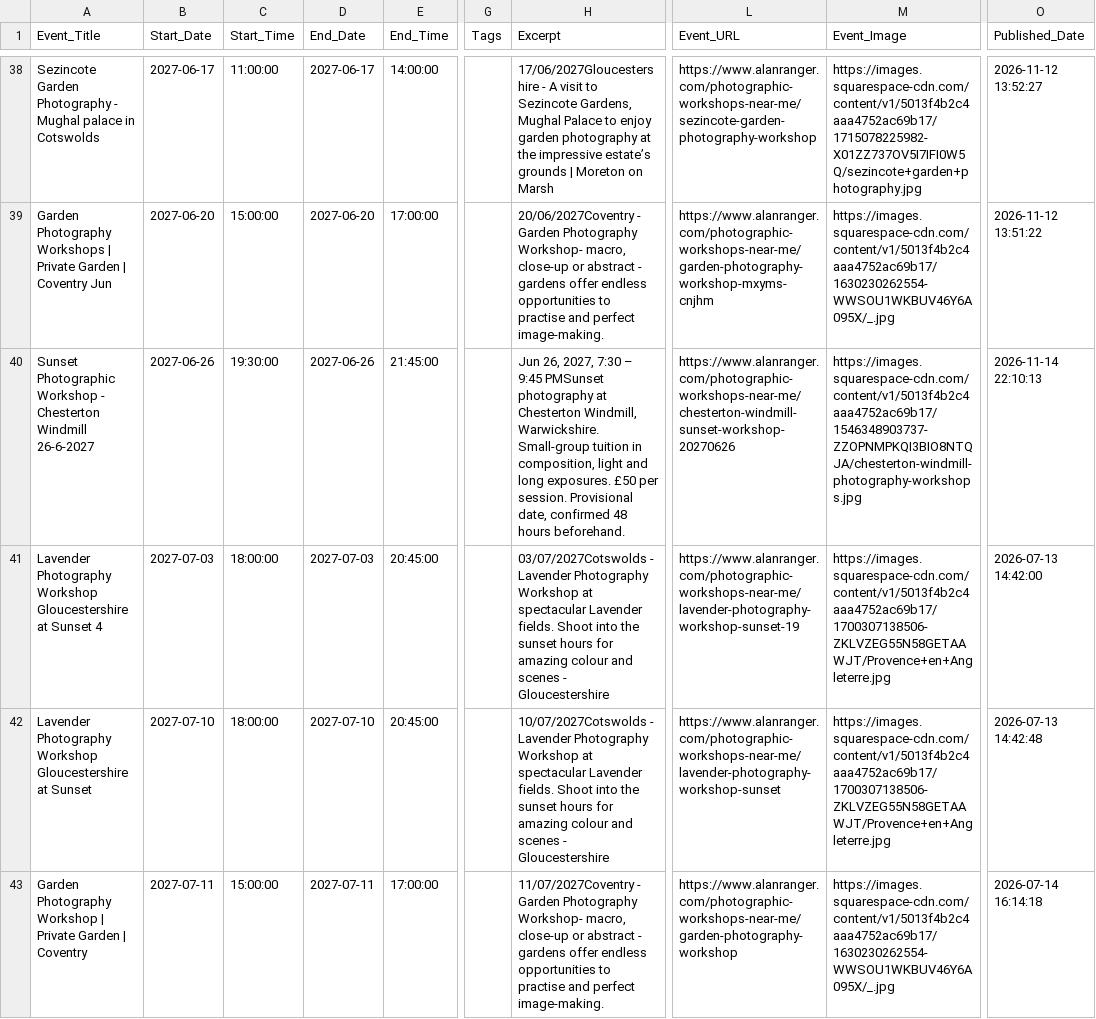
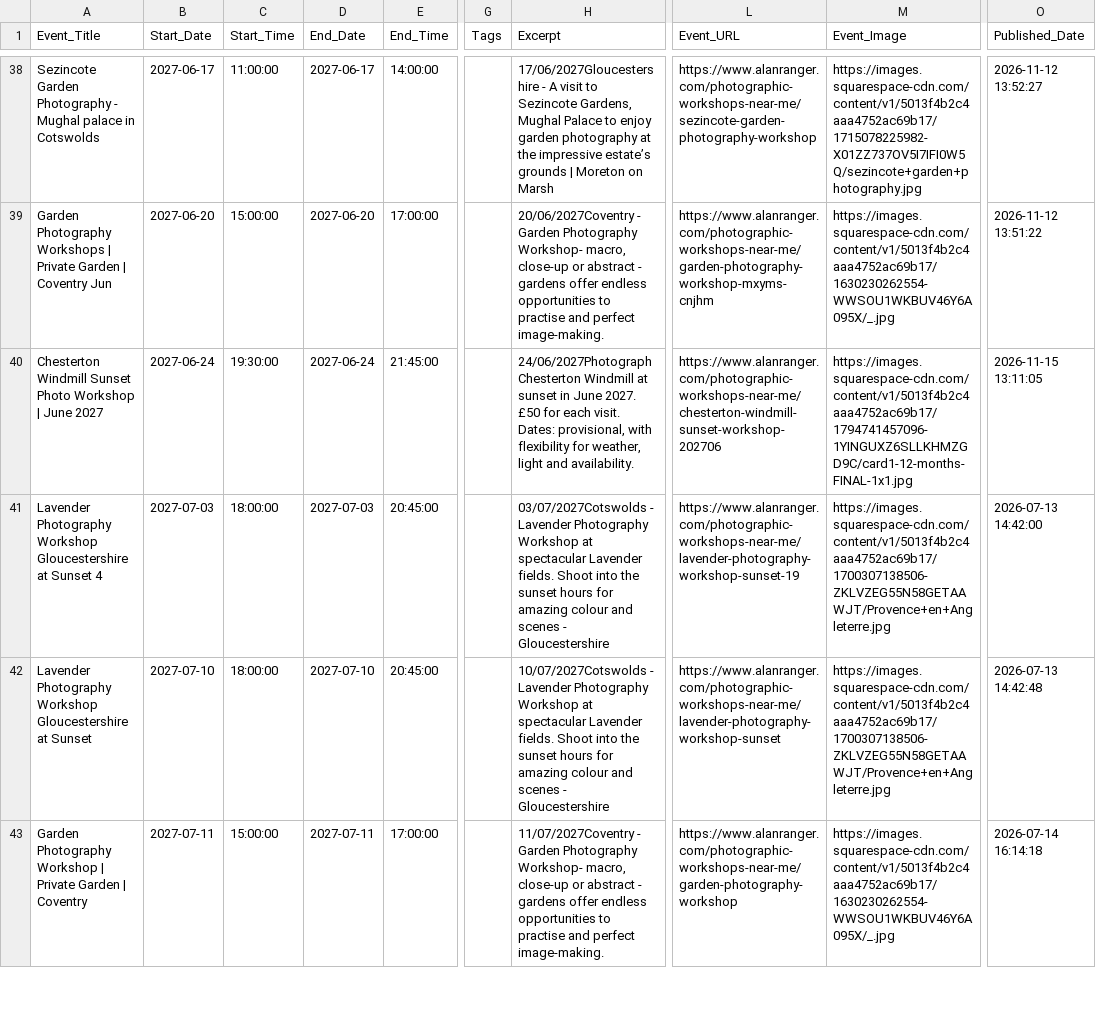
Before and after one commit to alanranger/alan-shared-resources, a CSV file: csv/03-photographic-workshops-near-me.csv, drawn as a sheet; only a part is shown, gaps mark what is left out; the diff covers the shown part only; the diff names each change by its address in the sheet, - before the commit and + after, or states it on an @@ line.

```diff
--- a/csv/03-photographic-workshops-near-me.csv
+++ b/csv/03-photographic-workshops-near-me.csv
-A40 (Event_Title): Sunset Photographic Workshop - Chesterton Windmill 26-6-2027
+A40 (Event_Title): Chesterton Windmill Sunset Photo Workshop | June 2027
-B40 (Start_Date): 2027-06-26
+B40 (Start_Date): 2027-06-24
-D40 (End_Date): 2027-06-26
+D40 (End_Date): 2027-06-24
-H40 (Excerpt): Jun 26, 2027, 7:30 – 9:45 PMSunset photography at Chesterton Windmill, Warwickshire. Small-group tuition in composition, light and long exposures. £50 per session. Provisional date, confirmed 48 hours beforehand.
+H40 (Excerpt): 24/06/2027Photograph Chesterton Windmill at sunset in June 2027. £50 for each visit. Dates: provisional, with flexibility for weather, light and availability.
-L40 (Event_URL): https://www.alanranger.com/photographic-workshops-near-me/chesterton-windmill-sunset-workshop-20270626
+L40 (Event_URL): https://www.alanranger.com/photographic-workshops-near-me/chesterton-windmill-sunset-workshop-202706
-M40 (Event_Image): https://images.squarespace-cdn.com/content/v1/5013f4b2c4aaa4752ac69b17/1546348903737-ZZOPNMPKQI3BIO8NTQJA/chesterton-windmill-photography-workshops.jpg
+M40 (Event_Image): https://images.squarespace-cdn.com/content/v1/5013f4b2c4aaa4752ac69b17/1794741457096-1YINGUXZ6SLLKHMZGD9C/card1-12-months-FINAL-1x1.jpg
-O40 (Published_Date): 2026-11-14 22:10:13
+O40 (Published_Date): 2026-11-15 13:11:05
```
Also changed, not shown: 107 edited cells elsewhere in this file, csv/01-blog-posts.csv, csv/raw-01-products-sqsp-export.csv.
